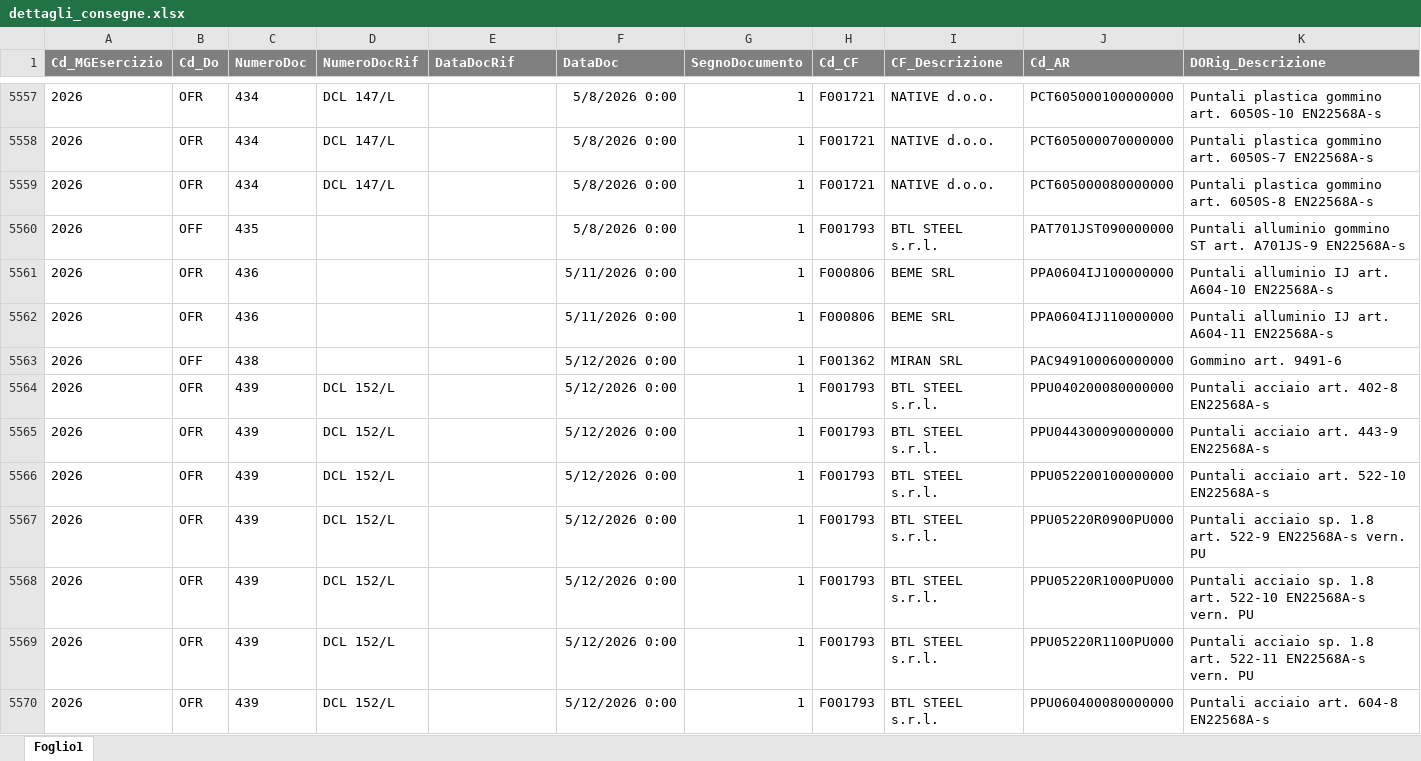
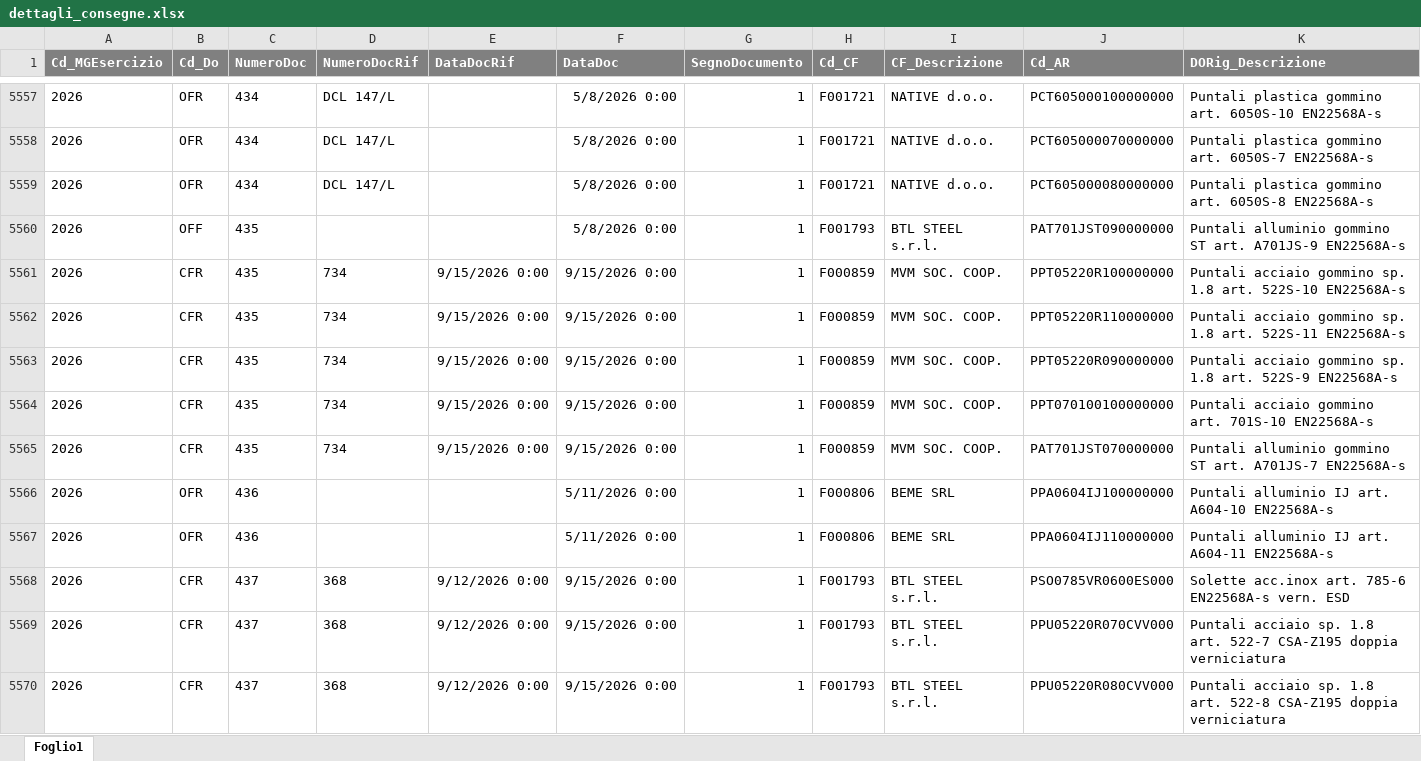
Before and after one commit to denis-safit/SAFiT, an Excel workbook: dettagli_consegne.xlsx, sheet Foglio1, drawn as a sheet; only a part is shown, gaps mark what is left out; the shorter side is filled out with more unchanged rows; values as stored, in another font and other column widths than the file's, no borders; rows hold the shown columns only; the diff covers the shown part only; the diff names each change by its address in the sheet, - before the commit and + after, or states it on an @@ line.

```diff
--- a/dettagli_consegne.xlsx (sheet Foglio1)
+++ b/dettagli_consegne.xlsx (sheet Foglio1)
+row 5561: 2026 | CFR | 435 | 734 | 9/15/2026 0:00 | 9/15/2026 0:00 | 1 | F000859 | MVM SOC. COOP. | PPT05220R100000000 | Puntali acciaio gommino sp. 1.8 art. 522S-10 EN22568A-s
+row 5562: 2026 | CFR | 435 | 734 | 9/15/2026 0:00 | 9/15/2026 0:00 | 1 | F000859 | MVM SOC. COOP. | PPT05220R110000000 | Puntali acciaio gommino sp. 1.8 art. 522S-11 EN22568A-s
+row 5563: 2026 | CFR | 435 | 734 | 9/15/2026 0:00 | 9/15/2026 0:00 | 1 | F000859 | MVM SOC. COOP. | PPT05220R090000000 | Puntali acciaio gommino sp. 1.8 art. 522S-9 EN22568A-s
+row 5564: 2026 | CFR | 435 | 734 | 9/15/2026 0:00 | 9/15/2026 0:00 | 1 | F000859 | MVM SOC. COOP. | PPT070100100000000 | Puntali acciaio gommino art. 701S-10 EN22568A-s
+row 5565: 2026 | CFR | 435 | 734 | 9/15/2026 0:00 | 9/15/2026 0:00 | 1 | F000859 | MVM SOC. COOP. | PAT701JST070000000 | Puntali alluminio gommino ST art. A701JS-7 EN22568A-s
+row 5568: 2026 | CFR | 437 | 368 | 9/12/2026 0:00 | 9/15/2026 0:00 | 1 | F001793 | BTL STEEL s.r.l. | PSO0785VR0600ES000 | Solette acc.inox art. 785-6 EN22568A-s vern. ESD
+row 5569: 2026 | CFR | 437 | 368 | 9/12/2026 0:00 | 9/15/2026 0:00 | 1 | F001793 | BTL STEEL s.r.l. | PPU05220R070CVV000 | Puntali acciaio sp. 1.8 art. 522-7 CSA-Z195 doppia verniciatura
+row 5570: 2026 | CFR | 437 | 368 | 9/12/2026 0:00 | 9/15/2026 0:00 | 1 | F001793 | BTL STEEL s.r.l. | PPU05220R080CVV000 | Puntali acciaio sp. 1.8 art. 522-8 CSA-Z195 doppia verniciatura
```
Also changed, not shown: 34 added rows and 411 edited cells elsewhere in this sheet, Avanzamento_access.xlsx, btl_istruzioni.xlsx, 4 other files.
